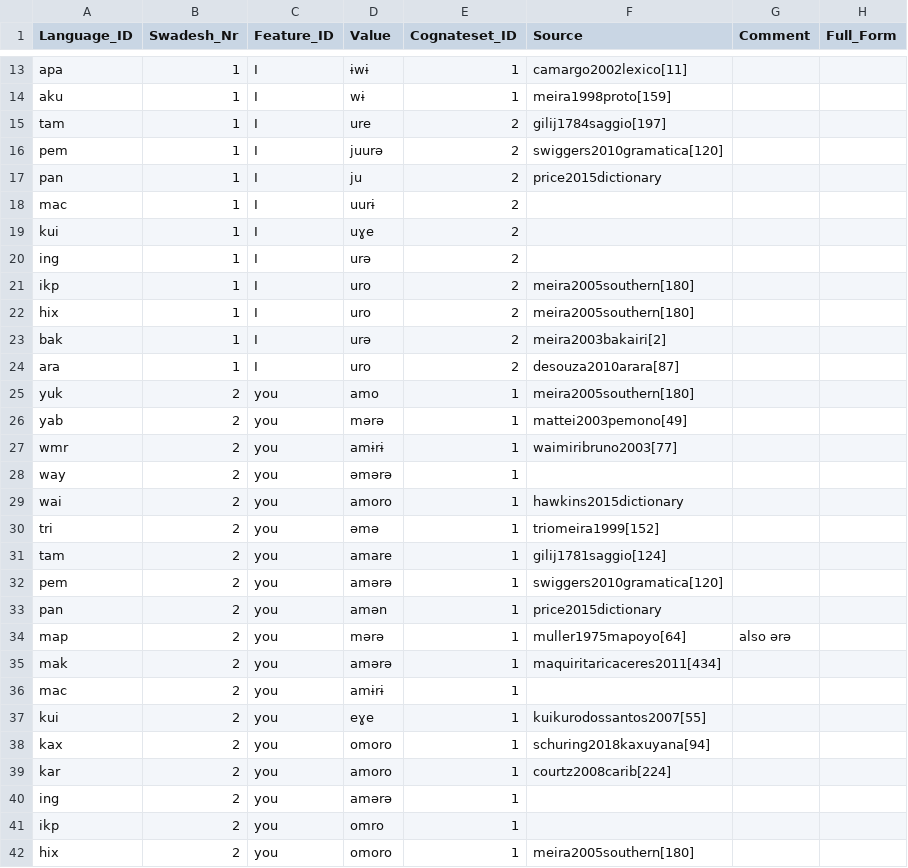
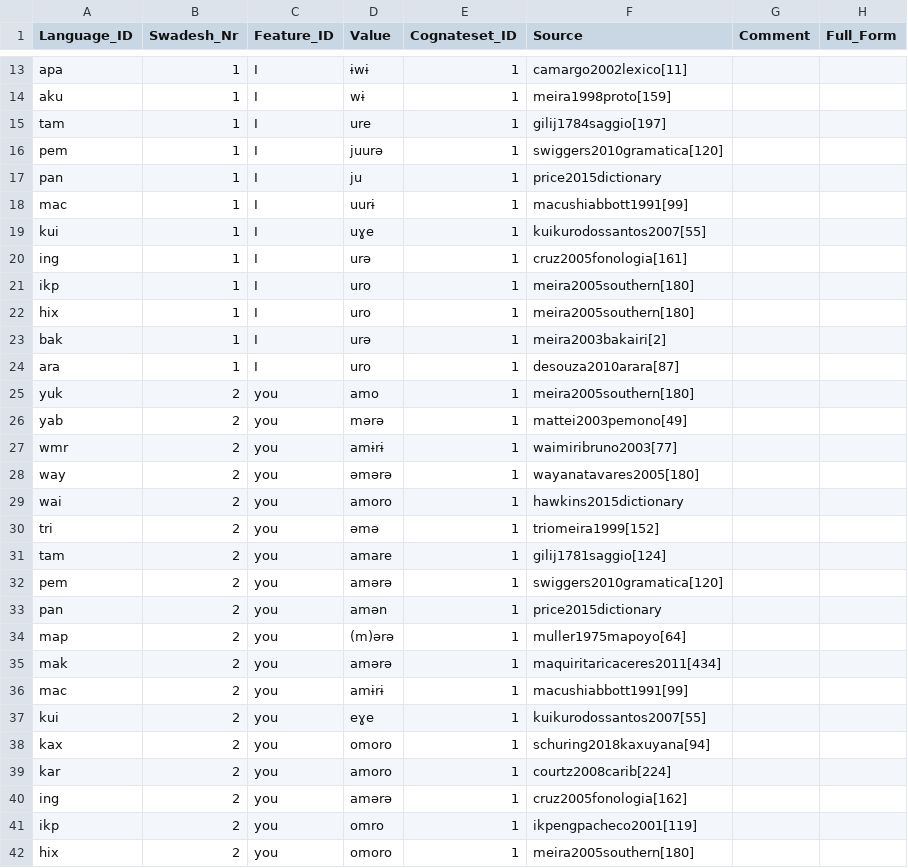
Before and after one commit to cldf-datasets/mattercariban, a CSV file: raw/cariban_swadesh_list.csv, drawn as a sheet; only a part is shown, gaps mark what is left out; the diff covers the shown part only.

Commit message:
added some sources to swadesh list

```diff
--- a/raw/cariban_swadesh_list.csv
+++ b/raw/cariban_swadesh_list.csv
@@ -14,12 +14,12 @@
 "aku",1,"I","wɨ",1,"meira1998proto[159]",,
-"tam",1,"I","ure",2,"gilij1784saggio[197]",,
-"pem",1,"I","juurə",2,"swiggers2010gramatica[120]",,
-"pan",1,"I","ju",2,"price2015dictionary",,
-"mac",1,"I","uurɨ",2,,,
-"kui",1,"I","uɣe",2,,,
-"ing",1,"I","urə",2,,,
-"ikp",1,"I","uro",2,"meira2005southern[180]",,
-"hix",1,"I","uro",2,"meira2005southern[180]",,
-"bak",1,"I","urə",2,"meira2003bakairi[2]",,
-"ara",1,"I","uro",2,"desouza2010arara[87]",,
+"tam",1,"I","ure",1,"gilij1784saggio[197]",,
+"pem",1,"I","juurə",1,"swiggers2010gramatica[120]",,
+"pan",1,"I","ju",1,"price2015dictionary",,
+"mac",1,"I","uurɨ",1,"macushiabbott1991[99]",,
+"kui",1,"I","uɣe",1,"kuikurodossantos2007[55]",,
+"ing",1,"I","urə",1,"cruz2005fonologia[161]",,
+"ikp",1,"I","uro",1,"meira2005southern[180]",,
+"hix",1,"I","uro",1,"meira2005southern[180]",,
+"bak",1,"I","urə",1,"meira2003bakairi[2]",,
+"ara",1,"I","uro",1,"desouza2010arara[87]",,
 "yuk",2,"you","amo",1,"meira2005southern[180]",,
@@ -27,3 +27,3 @@
 "wmr",2,"you","amɨrɨ",1,"waimiribruno2003[77]",,
-"way",2,"you","əmərə",1,,,
+"way",2,"you","əmərə",1,"wayanatavares2005[180]",,
 "wai",2,"you","amoro",1,"hawkins2015dictionary",,
@@ -33,5 +33,5 @@
 "pan",2,"you","amən",1,"price2015dictionary",,
-"map",2,"you","mərə",1,"muller1975mapoyo[64]","also ərə",
+"map",2,"you","(m)ərə",1,"muller1975mapoyo[64]",,
 "mak",2,"you","amərə",1,"maquiritaricaceres2011[434]",,
-"mac",2,"you","amɨrɨ",1,,,
+"mac",2,"you","amɨrɨ",1,"macushiabbott1991[99]",,
 "kui",2,"you","eɣe",1,"kuikurodossantos2007[55]",,
@@ -39,4 +39,4 @@
 "kar",2,"you","amoro",1,"courtz2008carib[224]",,
-"ing",2,"you","amərə",1,,,
-"ikp",2,"you","omro",1,,,
+"ing",2,"you","amərə",1,"cruz2005fonologia[162]",,
+"ikp",2,"you","omro",1,"ikpengpacheco2001[119]",,
 "hix",2,"you","omoro",1,"meira2005southern[180]",,
```
Also changed, not shown: 22 edited cells elsewhere in this file, raw/cariban_lexical_reconstructions.csv.
